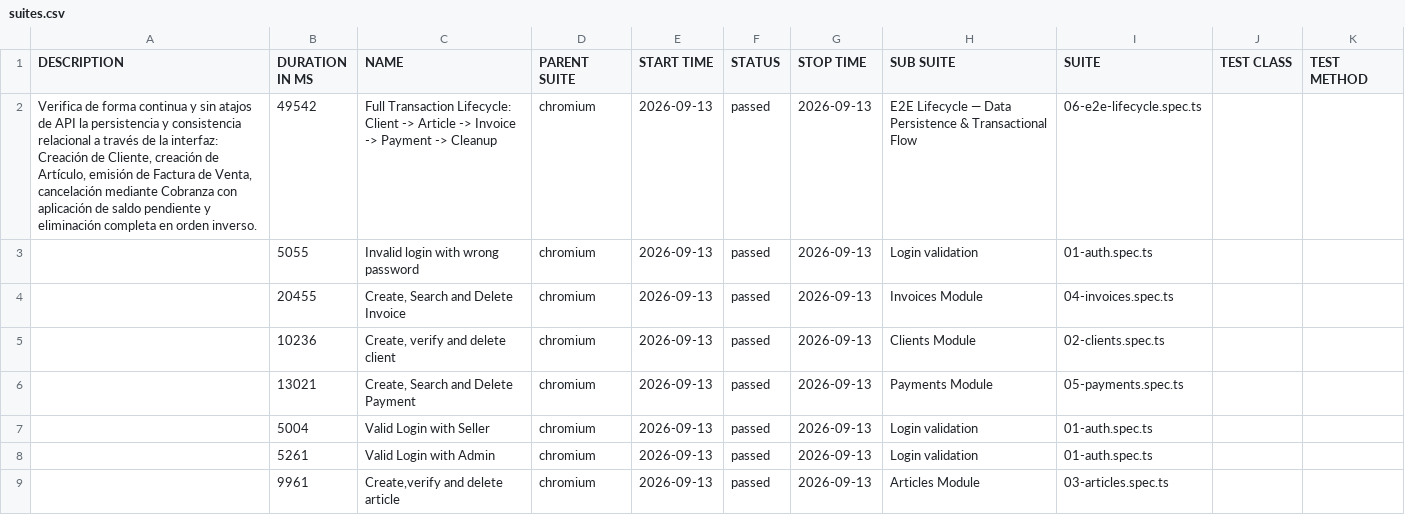
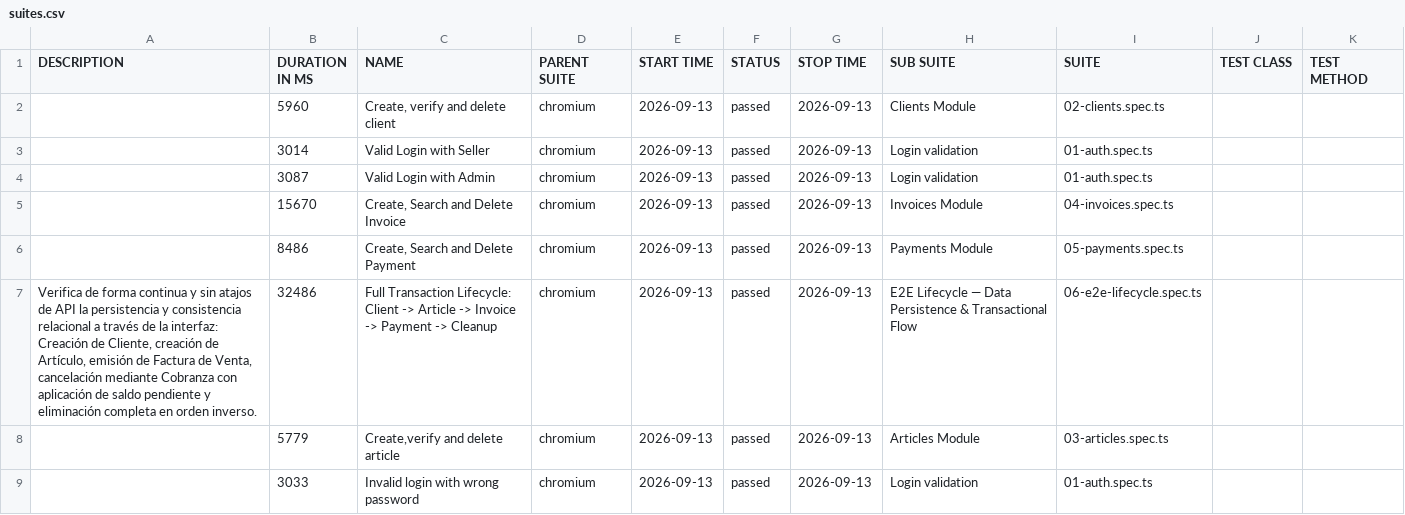
Before and after one commit to Lopezandres07/imcoarca, a CSV file: data/suites.csv, drawn as a sheet.

```diff
--- a/data/suites.csv
+++ b/data/suites.csv
@@ -1,9 +1,9 @@
 "DESCRIPTION","DURATION IN MS","NAME","PARENT SUITE","START TIME","STATUS","STOP TIME","SUB SUITE","SUITE","TEST CLASS","TEST METHOD"
-"Verifica de forma continua y sin atajos de API la persistencia y consistencia relacional a través de la interfaz: Creación de Cliente, creación de Artículo, emisión de Factura de Venta, cancelación mediante Cobranza con aplicación de saldo pendiente y eliminación completa en orden inverso.","49542","Full Transaction Lifecycle: Client -> Article -> Invoice -> Payment -> Cleanup","chromium","2026-09-13","passed","2026-09-13","E2E Lifecycle — Data Persistence & Transactional Flow","06-e2e-lifecycle.spec.ts","",""
-"","5055","Invalid login with wrong password","chromium","2026-09-13","passed","2026-09-13","Login validation","01-auth.spec.ts","",""
-"","20455","Create, Search and Delete Invoice","chromium","2026-09-13","passed","2026-09-13","Invoices Module","04-invoices.spec.ts","",""
-"","10236","Create, verify and delete client","chromium","2026-09-13","passed","2026-09-13","Clients Module","02-clients.spec.ts","",""
-"","13021","Create, Search and Delete Payment","chromium","2026-09-13","passed","2026-09-13","Payments Module","05-payments.spec.ts","",""
-"","5004","Valid Login with Seller","chromium","2026-09-13","passed","2026-09-13","Login validation","01-auth.spec.ts","",""
-"","5261","Valid Login with Admin","chromium","2026-09-13","passed","2026-09-13","Login validation","01-auth.spec.ts","",""
-"","9961","Create,verify and delete article","chromium","2026-09-13","passed","2026-09-13","Articles Module","03-articles.spec.ts","",""
+"","5960","Create, verify and delete client","chromium","2026-09-13","passed","2026-09-13","Clients Module","02-clients.spec.ts","",""
+"","3014","Valid Login with Seller","chromium","2026-09-13","passed","2026-09-13","Login validation","01-auth.spec.ts","",""
+"","3087","Valid Login with Admin","chromium","2026-09-13","passed","2026-09-13","Login validation","01-auth.spec.ts","",""
+"","15670","Create, Search and Delete Invoice","chromium","2026-09-13","passed","2026-09-13","Invoices Module","04-invoices.spec.ts","",""
+"","8486","Create, Search and Delete Payment","chromium","2026-09-13","passed","2026-09-13","Payments Module","05-payments.spec.ts","",""
+"Verifica de forma continua y sin atajos de API la persistencia y consistencia relacional a través de la interfaz: Creación de Cliente, creación de Artículo, emisión de Factura de Venta, cancelación mediante Cobranza con aplicación de saldo pendiente y eliminación completa en orden inverso.","32486","Full Transaction Lifecycle: Client -> Article -> Invoice -> Payment -> Cleanup","chromium","2026-09-13","passed","2026-09-13","E2E Lifecycle — Data Persistence & Transactional Flow","06-e2e-lifecycle.spec.ts","",""
+"","5779","Create,verify and delete article","chromium","2026-09-13","passed","2026-09-13","Articles Module","03-articles.spec.ts","",""
+"","3033","Invalid login with wrong password","chromium","2026-09-13","passed","2026-09-13","Login validation","01-auth.spec.ts","",""
```
Also changed, not shown: data/behaviors.csv, 36 other files.
